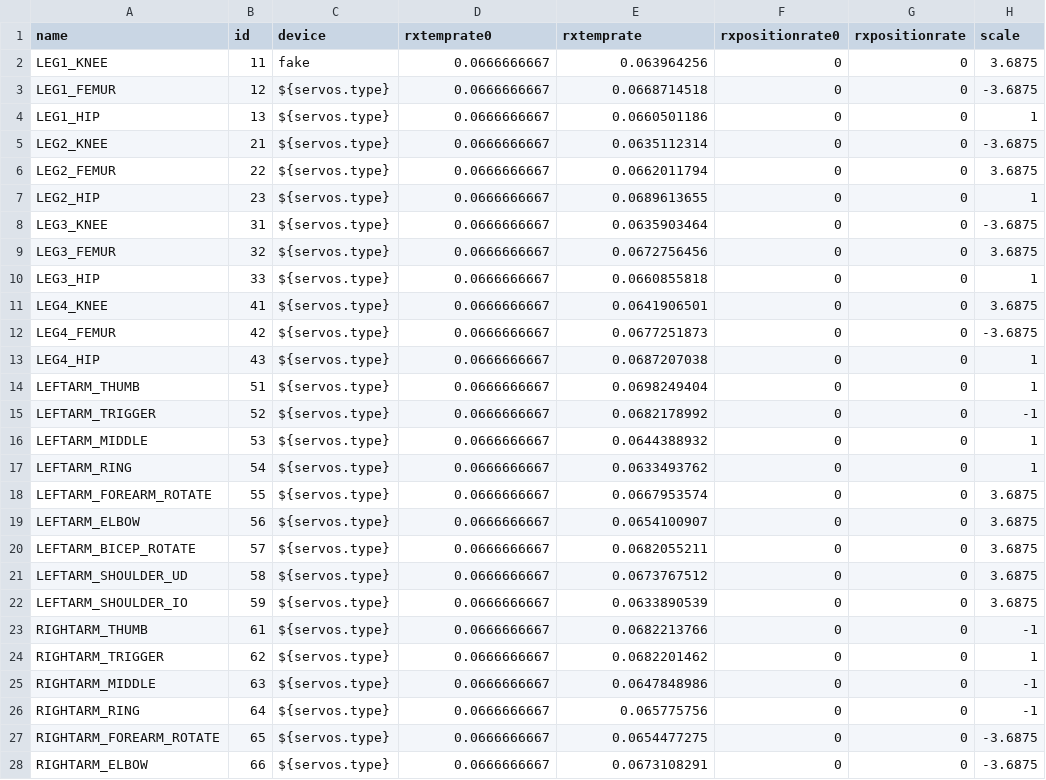
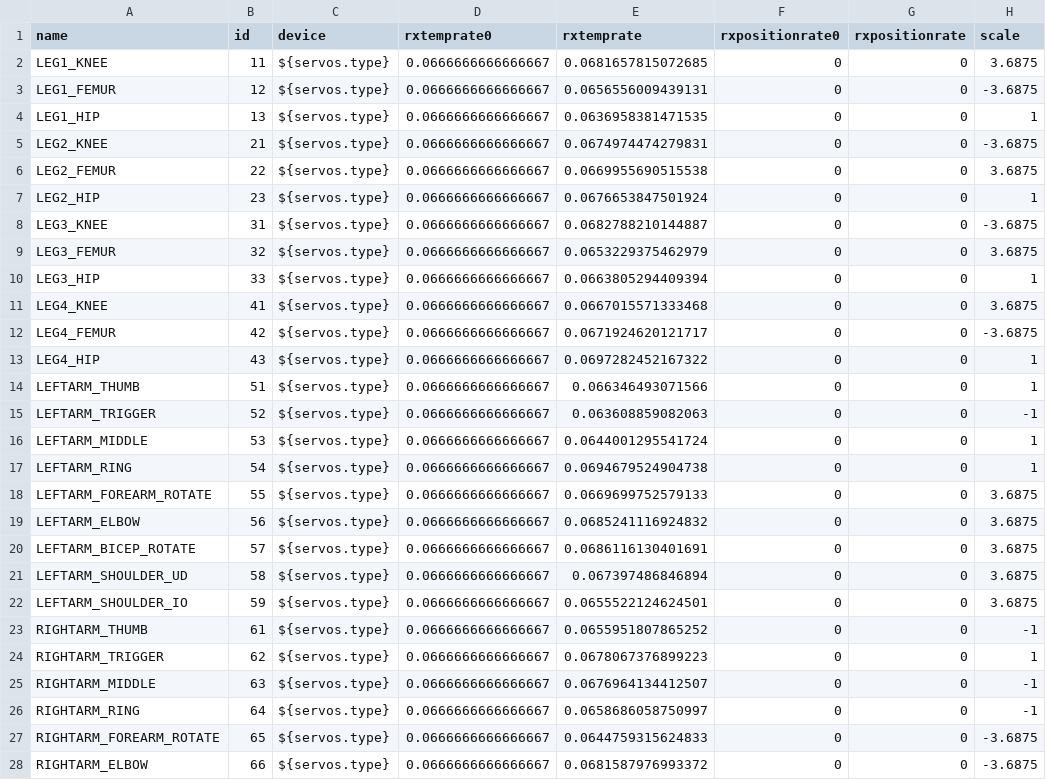
Before and after one commit to wmacevoy/grit, a CSV file: setup/servomap.csv, drawn as a sheet; only a part is shown; the diff covers the shown part only; the diff names each change by its address in the sheet, - before the commit and + after, or states it on an @@ line.

Commit message:
- in setup
Former-commit-id: 67c5563297a05992ff5acd5b77371cc87fe8655f

```diff
--- a/setup/servomap.csv
+++ b/setup/servomap.csv
-C2 (device): fake
+C2 (device): ${servos.type}
-D2:D28 (rxtemprate0): 0.0666666667
+D2:D28 (rxtemprate0): 0.0666666666666667
-E2 (rxtemprate): 0.063964256
+E2 (rxtemprate): 0.0681657815072685
-E3 (rxtemprate): 0.0668714518
+E3 (rxtemprate): 0.0656556009439131
-E4 (rxtemprate): 0.0660501186
+E4 (rxtemprate): 0.0636958381471535
-E5 (rxtemprate): 0.0635112314
+E5 (rxtemprate): 0.0674974474279831
-E6 (rxtemprate): 0.0662011794
+E6 (rxtemprate): 0.0669955690515538
-E7 (rxtemprate): 0.0689613655
+E7 (rxtemprate): 0.0676653847501924
-E8 (rxtemprate): 0.0635903464
+E8 (rxtemprate): 0.0682788210144887
-E9 (rxtemprate): 0.0672756456
+E9 (rxtemprate): 0.0653229375462979
-E10 (rxtemprate): 0.0660855818
+E10 (rxtemprate): 0.0663805294409394
-E11 (rxtemprate): 0.0641906501
+E11 (rxtemprate): 0.0667015571333468
-E12 (rxtemprate): 0.0677251873
+E12 (rxtemprate): 0.0671924620121717
-E13 (rxtemprate): 0.0687207038
+E13 (rxtemprate): 0.0697282452167322
-E14 (rxtemprate): 0.0698249404
+E14 (rxtemprate): 0.066346493071566
-E15 (rxtemprate): 0.0682178992
+E15 (rxtemprate): 0.063608859082063
-E16 (rxtemprate): 0.0644388932
+E16 (rxtemprate): 0.0644001295541724
-E17 (rxtemprate): 0.0633493762
+E17 (rxtemprate): 0.0694679524904738
-E18 (rxtemprate): 0.0667953574
+E18 (rxtemprate): 0.0669699752579133
-E19 (rxtemprate): 0.0654100907
+E19 (rxtemprate): 0.0685241116924832
-E20 (rxtemprate): 0.0682055211
+E20 (rxtemprate): 0.0686116130401691
-E21 (rxtemprate): 0.0673767512
+E21 (rxtemprate): 0.067397486846894
-E22 (rxtemprate): 0.0633890539
+E22 (rxtemprate): 0.0655522124624501
-E23 (rxtemprate): 0.0682213766
+E23 (rxtemprate): 0.0655951807865252
-E24 (rxtemprate): 0.0682201462
+E24 (rxtemprate): 0.0678067376899223
-E25 (rxtemprate): 0.0647848986
+E25 (rxtemprate): 0.0676964134412507
-E26 (rxtemprate): 0.065775756
+E26 (rxtemprate): 0.0658686058750997
-E27 (rxtemprate): 0.0654477275
+E27 (rxtemprate): 0.0644759315624833
-E28 (rxtemprate): 0.0673108291
+E28 (rxtemprate): 0.0681587976993372
```
Also changed, not shown: 12 edited cells elsewhere in this file, setup/config.csv, 1 other file.
